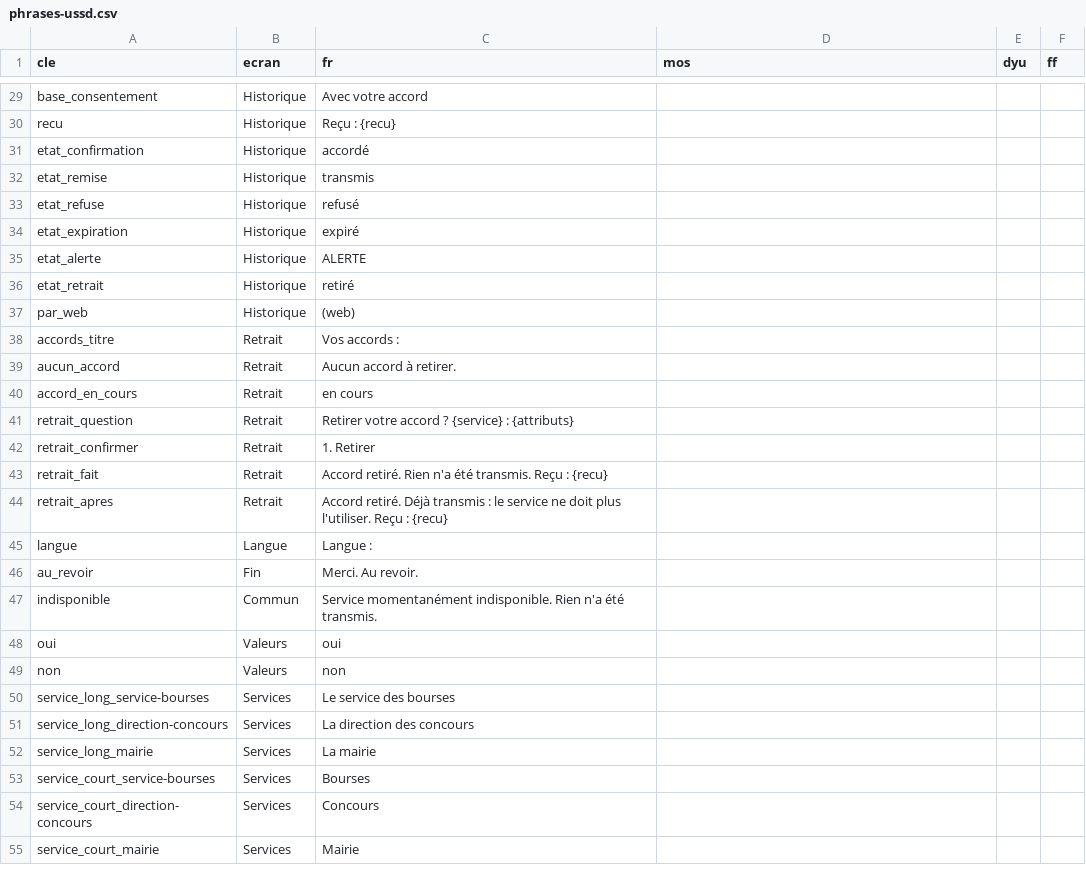
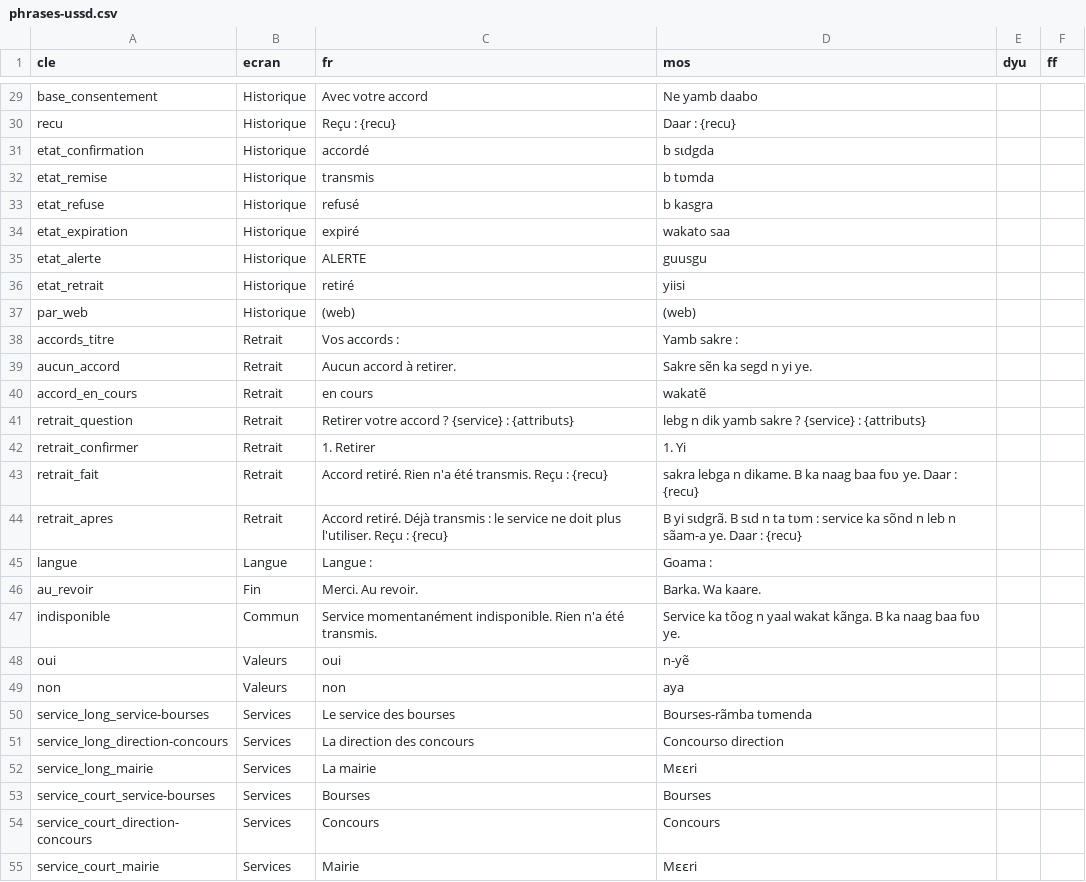
Before and after one commit to wangredelwende-spec/griot-dites-le-nous-une-fois, a CSV file: traduction-moore/phrases-ussd.csv, drawn as a sheet; only a part is shown, gaps mark what is left out; the diff covers the shown part only; the diff names each change by its address in the sheet, - before the commit and + after, or states it on an @@ line.

```diff
--- a/traduction-moore/phrases-ussd.csv
+++ b/traduction-moore/phrases-ussd.csv
-D29 (mos): (empty)
+D29 (mos): Ne yamb daabo
-D30 (mos): (empty)
+D30 (mos): Daar : {recu}
-D31 (mos): (empty)
+D31 (mos): b sɩdgda
-D32 (mos): (empty)
+D32 (mos): b tʋmda
-D33 (mos): (empty)
+D33 (mos): b kasgra
-D34 (mos): (empty)
+D34 (mos): wakato saa
-D35 (mos): (empty)
+D35 (mos): guusgu
-D36 (mos): (empty)
+D36 (mos): yiisi
-D37 (mos): (empty)
+D37 (mos): (web)
-D38 (mos): (empty)
+D38 (mos): Yamb sakre :
-D39 (mos): (empty)
+D39 (mos): Sakre sẽn ka segd n yi ye.
-D40 (mos): (empty)
+D40 (mos): wakatẽ
-D41 (mos): (empty)
+D41 (mos): lebg n dik yamb sakre ? {service} : {attributs}
-D42 (mos): (empty)
+D42 (mos): 1. Yi
-D43 (mos): (empty)
+D43 (mos): sakra lebga n dikame. B ka naag baa fʋʋ ye. Daar : {recu}
-D44 (mos): (empty)
+D44 (mos): B yi sɩdgrã. B sɩd n ta tʋm : service ka sõnd n leb n sãam-a ye. Daar : {recu}
-D45 (mos): (empty)
+D45 (mos): Goama :
-D46 (mos): (empty)
+D46 (mos): Barka. Wa kaare.
-D47 (mos): (empty)
+D47 (mos): Service ka tõog n yaal wakat kãnga. B ka naag baa fʋʋ ye.
-D48 (mos): (empty)
+D48 (mos): n-yẽ
-D49 (mos): (empty)
+D49 (mos): aya
-D50 (mos): (empty)
+D50 (mos): Bourses-rãmba tʋmenda
-D51 (mos): (empty)
+D51 (mos): Concourso direction
-D52 (mos): (empty)
+D52 (mos): Mɛɛri
-D53 (mos): (empty)
+D53 (mos): Bourses
-D54 (mos): (empty)
+D54 (mos): Concours
-D55 (mos): (empty)
+D55 (mos): Mɛɛri
```
Also changed, not shown: 58 edited cells elsewhere in this file, 2 other files.
